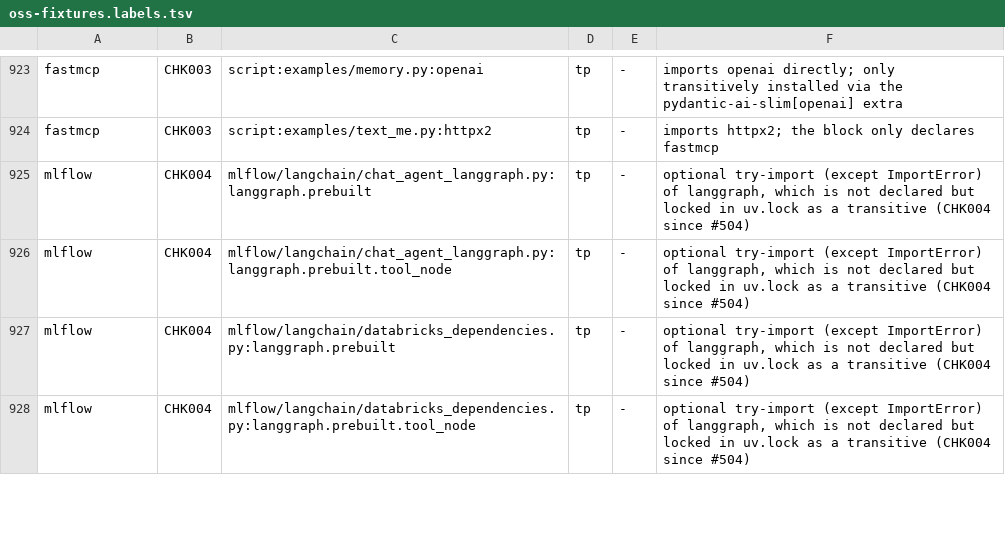
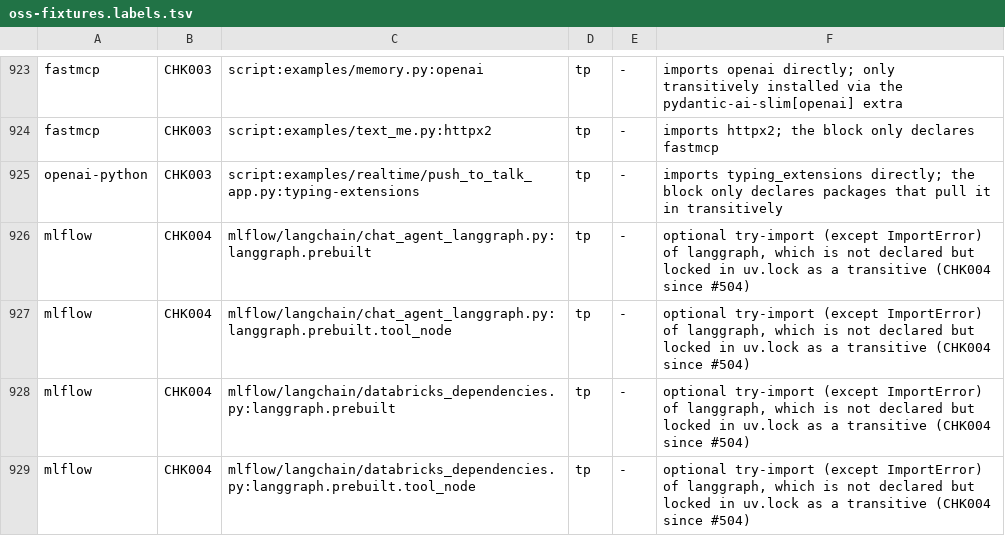
Before and after one commit to watany-dev/chokkin, a TSV file: scripts/oss-fixtures.labels.tsv, drawn as a sheet; only a part is shown, gaps mark what is left out; the diff names each change by its address in the sheet, - before the commit and + after, or states it on an @@ line.

```diff
--- a/scripts/oss-fixtures.labels.tsv
+++ b/scripts/oss-fixtures.labels.tsv
+row 925: openai-python | CHK003 | script:examples/realtime/push_to_talk_app.py:typing-extensions | tp | - | imports typing_extensions directly; the block only declares packages that pull it in transitively
```
